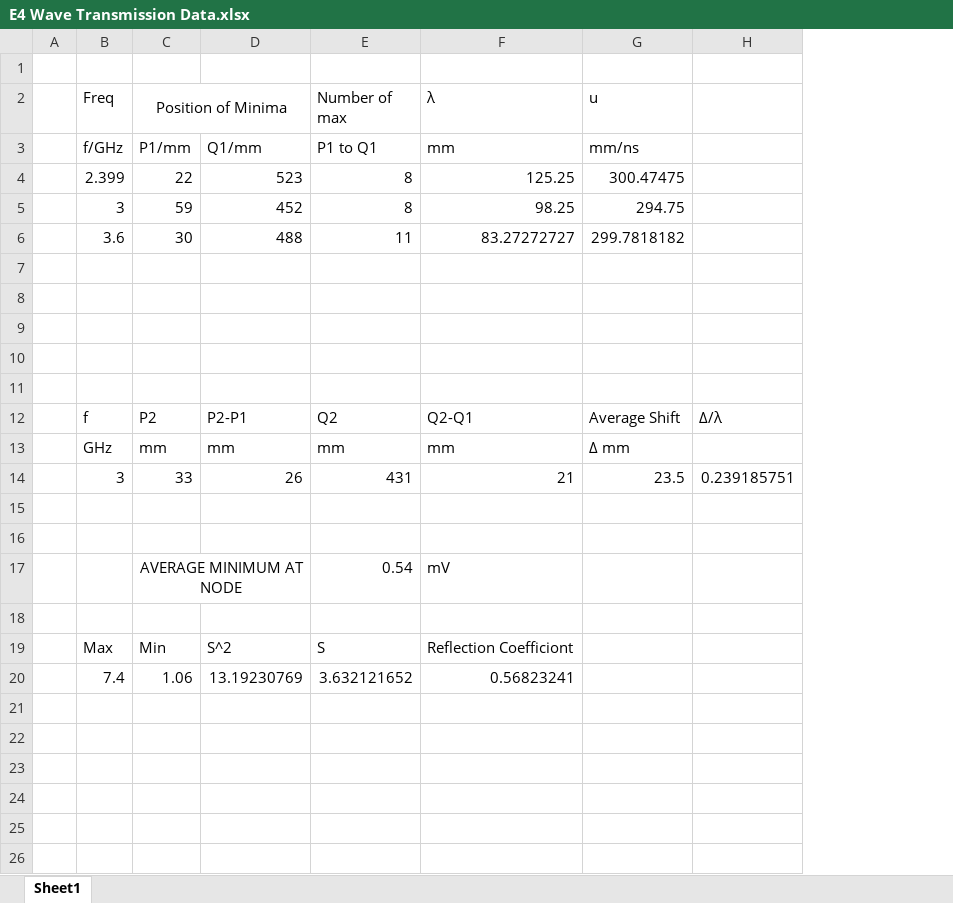
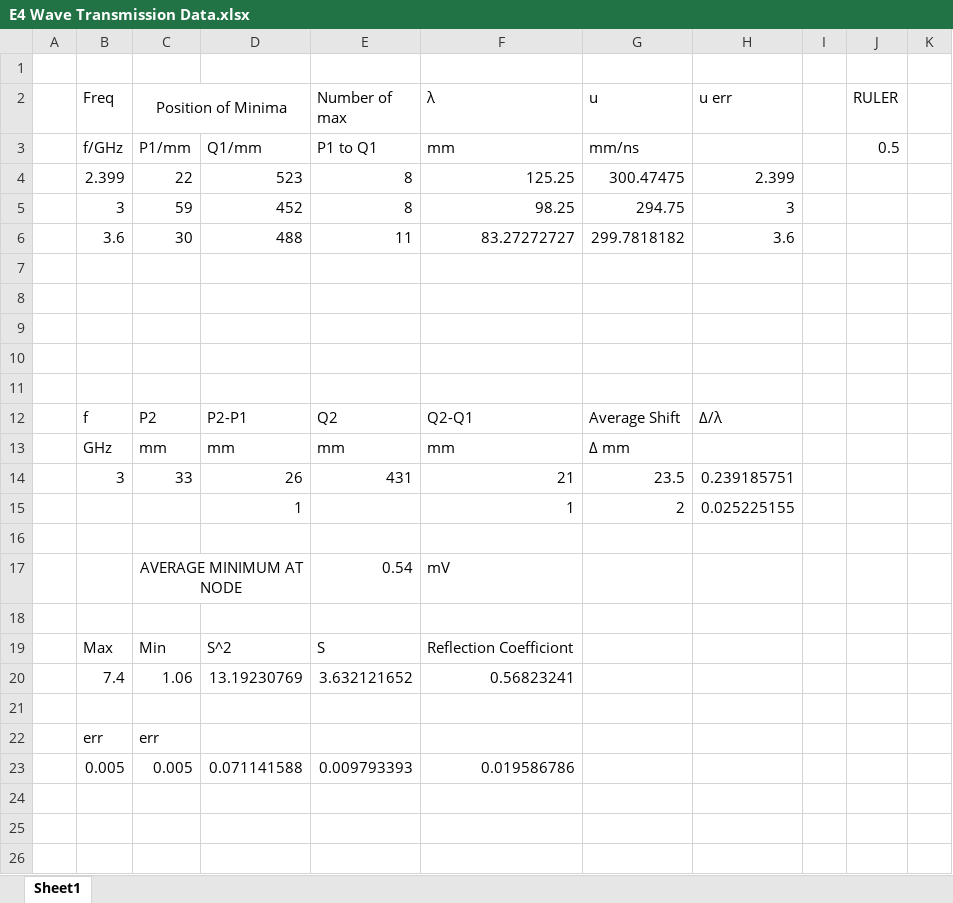
Before and after one commit to lpender3672/MEng-CW, an Excel workbook: IB/labs/wave_transmission/E4 Wave Transmission Data.xlsx, sheet Sheet1, drawn as a sheet; only a part is shown; values as stored, in another font and other column widths than the file's, no borders; charts and pictures not drawn; the diff names each change by its address in the sheet, - before the commit and + after, or states it on an @@ line.

Commit message:
done wav transmission

```diff
--- a/IB/labs/wave_transmission/E4 Wave Transmission Data.xlsx (sheet Sheet1)
+++ b/IB/labs/wave_transmission/E4 Wave Transmission Data.xlsx (sheet Sheet1)
+column I, empty
+column J (RULER), row 3: 0.5
+column K, empty
-H2: (empty)
+H2: u err
-H4 (u err): (empty)
+H4 (u err): 2.399
-H5 (u err): (empty)
+H5 (u err): 3
-H6 (u err): (empty)
+H6 (u err): 3.6
-row 15: (empty)
+row 15:  |  |  | 1 |  | 1 | 2 | 0.025225155
-row 22: (empty)
+row 22:  | err | err
-row 23: (empty)
+row 23:  | 0.005 | 0.005 | 0.071141588 | 0.009793393 | 0.019586786
```
Also changed, not shown: 2 other files.
